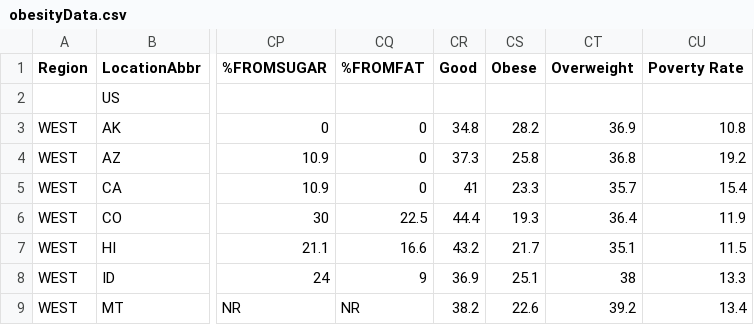
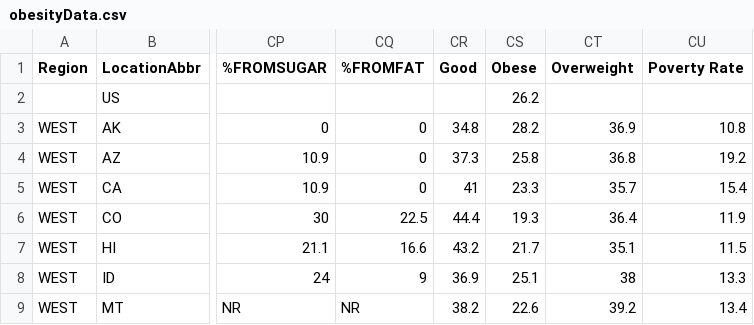
Before and after one commit to btlee94/Data-Visualization-3, a CSV file: obesityData.csv, drawn as a sheet; only a part is shown, gaps mark what is left out; the diff names each change by its address in the sheet, - before the commit and + after, or states it on an @@ line.

```diff
--- a/obesityData.csv
+++ b/obesityData.csv
-CS2 (Obese): (empty)
+CS2 (Obese): 26.2
```
Also changed, not shown: 2 other files.
